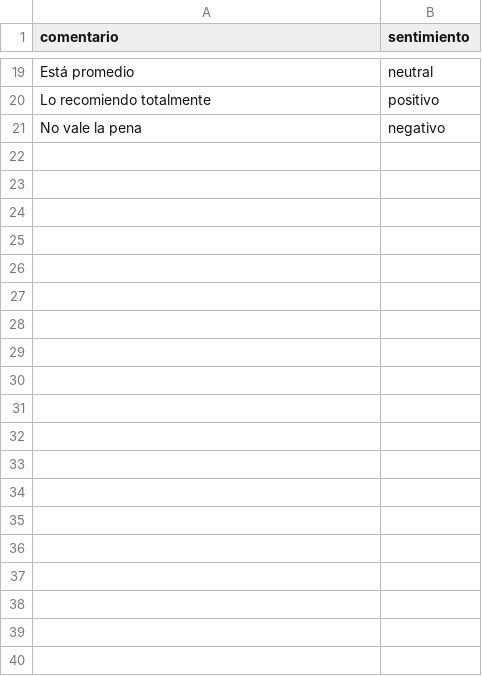
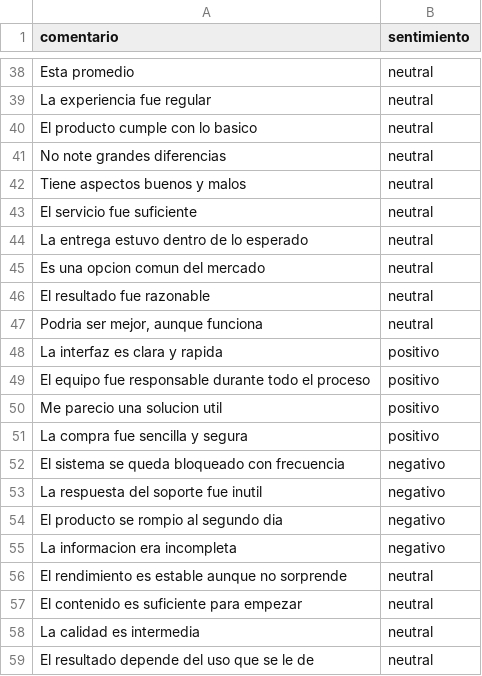
Before and after one commit to Pablito7sis/Analisis_de_sentimientos, a CSV file: comentarios.csv, drawn as a sheet; only a part is shown, gaps mark what is left out; the diff covers the shown part only.

```diff
--- a/comentarios.csv
+++ b/comentarios.csv
@@ -19,3 +38,22 @@ comentario,sentimiento
-"Está promedio",neutral
-"Lo recomiendo totalmente",positivo
-"No vale la pena",negativo
+"Esta promedio",neutral
+"La experiencia fue regular",neutral
+"El producto cumple con lo basico",neutral
+"No note grandes diferencias",neutral
+"Tiene aspectos buenos y malos",neutral
+"El servicio fue suficiente",neutral
+"La entrega estuvo dentro de lo esperado",neutral
+"Es una opcion comun del mercado",neutral
+"El resultado fue razonable",neutral
+"Podria ser mejor, aunque funciona",neutral
+"La interfaz es clara y rapida",positivo
+"El equipo fue responsable durante todo el proceso",positivo
+"Me parecio una solucion util",positivo
+"La compra fue sencilla y segura",positivo
+"El sistema se queda bloqueado con frecuencia",negativo
+"La respuesta del soporte fue inutil",negativo
+"El producto se rompio al segundo dia",negativo
+"La informacion era incompleta",negativo
+"El rendimiento es estable aunque no sorprende",neutral
+"El contenido es suficiente para empezar",neutral
+"La calidad es intermedia",neutral
+"El resultado depende del uso que se le de",neutral
```
Also changed, not shown: 25 added rows, 6 removed rows, 4 moved rows and 2 edited cells elsewhere in this file, 11 other files.
